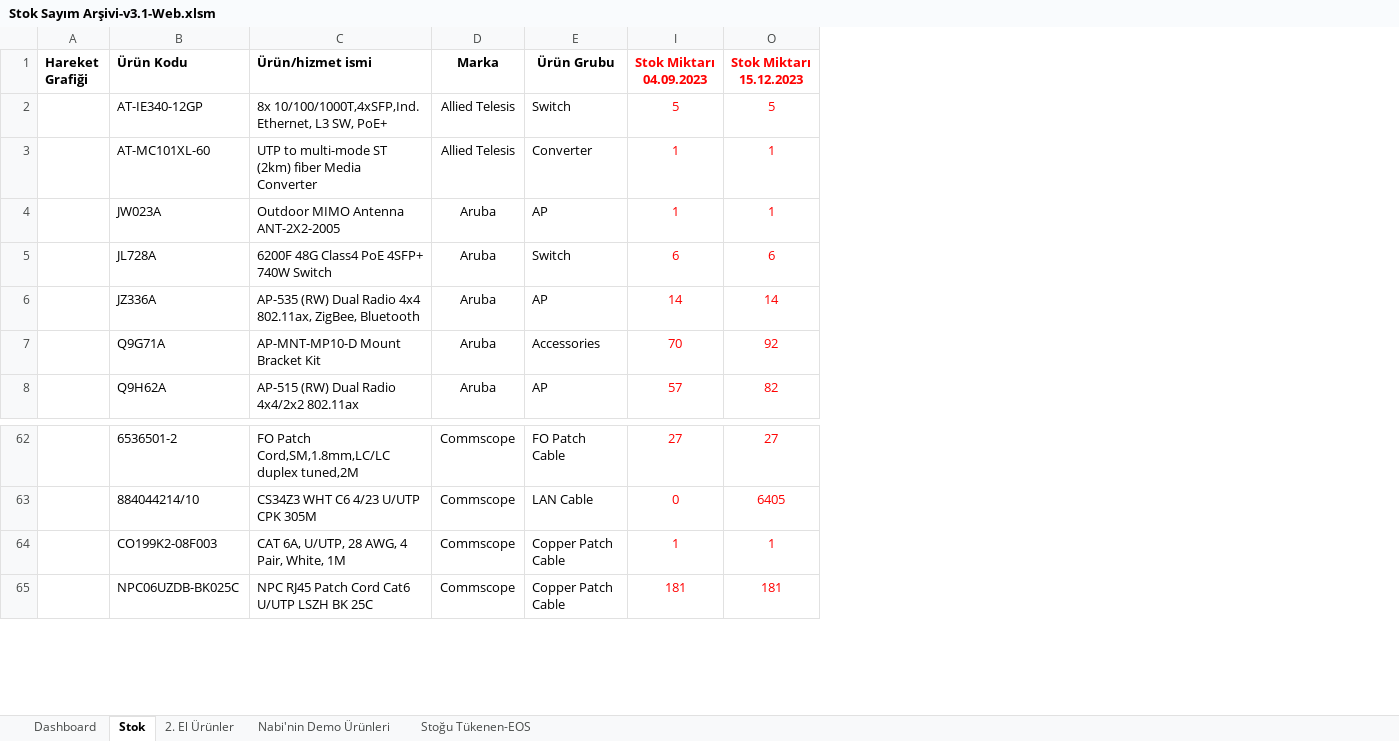
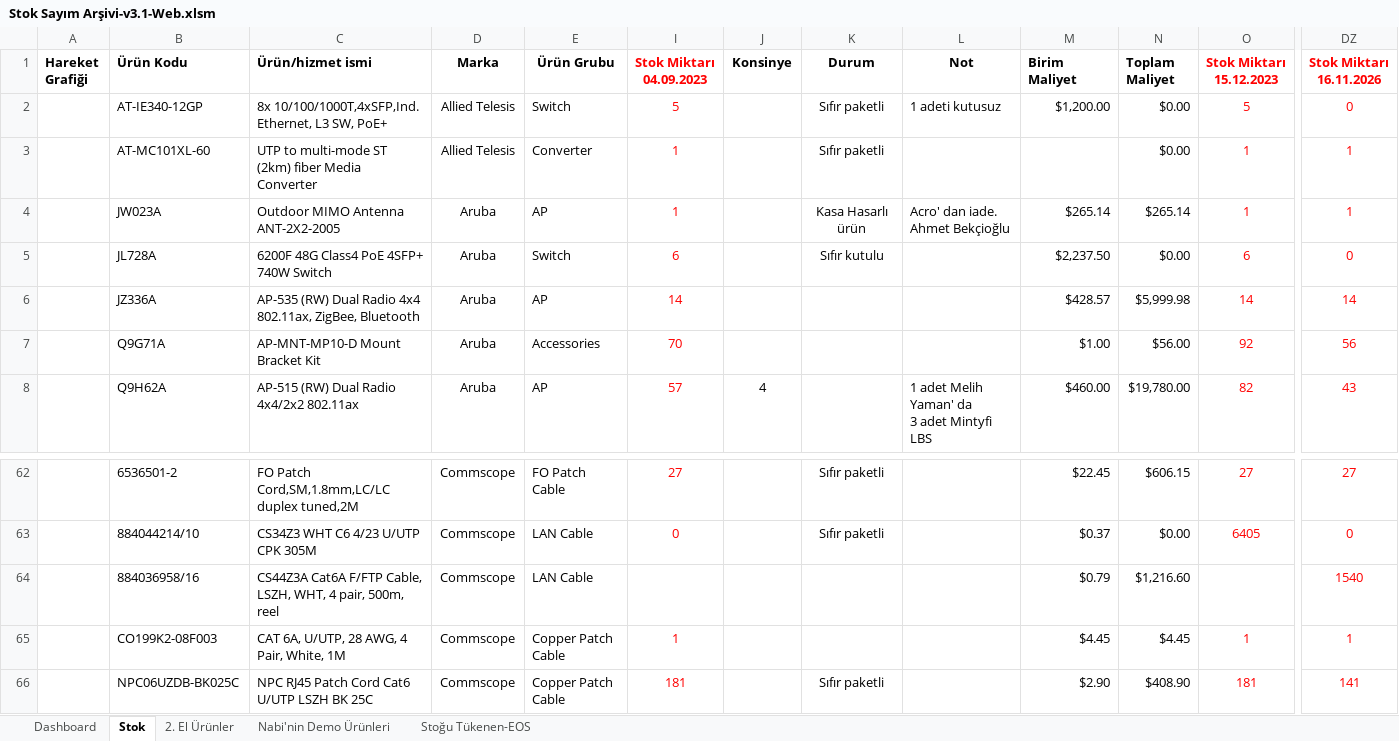
Before and after one commit to emraherbil/F2-Stok, an Excel workbook: Stok Sayım Arşivi-v3.1-Web.xlsm, sheet Stok, drawn as a sheet; only a part is shown, gaps mark what is left out; values as stored, in another font and other column widths than the file's, no borders; rows hold the shown columns only; ↵ is a line break in a cell; the diff names each change by its address in the sheet, - before the commit and + after, or states it on an @@ line.

```diff
--- a/Stok Sayım Arşivi-v3.1-Web.xlsm (sheet Stok)
+++ b/Stok Sayım Arşivi-v3.1-Web.xlsm (sheet Stok)
@@ column J (Konsinye) unhidden, row 8: 4 @@
@@ column K (Durum) unhidden, rows 2-5: Sıfır paketli | Sıfır paketli | Kasa Hasarlı ürün | Sıfır kutulu; rows 62-63: Sıfır paketli | Sıfır paketli; row 66: Sıfır paketli @@
@@ column L (Not) unhidden, rows 2-8: 1 adeti kutusuz |  | Acro' dan iade. Ahmet Bekçioğlu |  |  |  | 1 adet Melih Yaman' da ↵ 3 adet Mintyfi LBS @@
@@ column M (Birim Maliyet) unhidden, rows 2-8: $1,200.00 |  | $265.14 | $2,237.50 | $428.57 | $1.00 | $460.00; rows 62-63: $22.45 | $0.37; rows 65-66: $4.45 | $2.90 @@
@@ column N (Toplam Maliyet) unhidden, rows 2-8: $0.00 | $0.00 | $265.14 | $0.00 | $5,999.98 | $56.00 | $19,780.00; rows 62-63: $606.15 | $0.00; rows 65-66: $4.45 | $408.90 @@
+column DZ (Stok Miktarı 16.11.2026), rows 2-8: 0 | 1 | 1 | 0 | 14 | 56 | 43; rows 62-63: 27 | 0; rows 65-66: 1 | 141
+row 64:  | 884036958/16 | CS44Z3A Cat6A F/FTP Cable, LSZH, WHT, 4 pair, 500m, reel | Commscope | LAN Cable |  |  |  |  | $0.79 | $1,216.60 |  | 1540
```
Also changed, not shown: sheet Dashboard, formulas that keep their value, hidden cells, charts or pictures.
